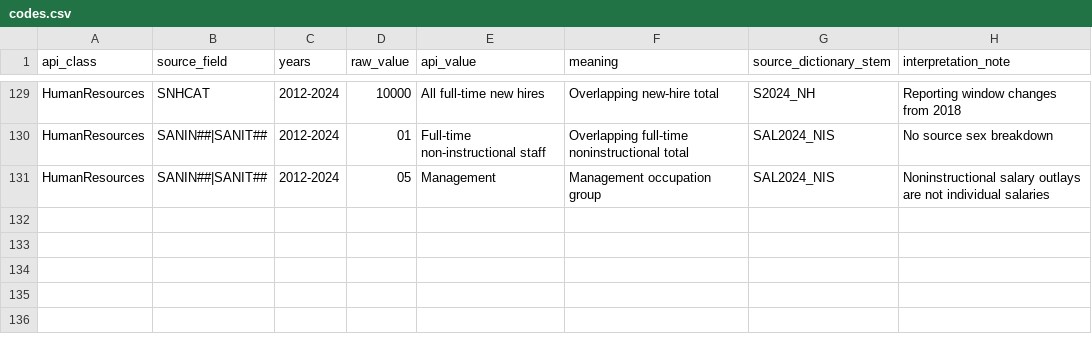
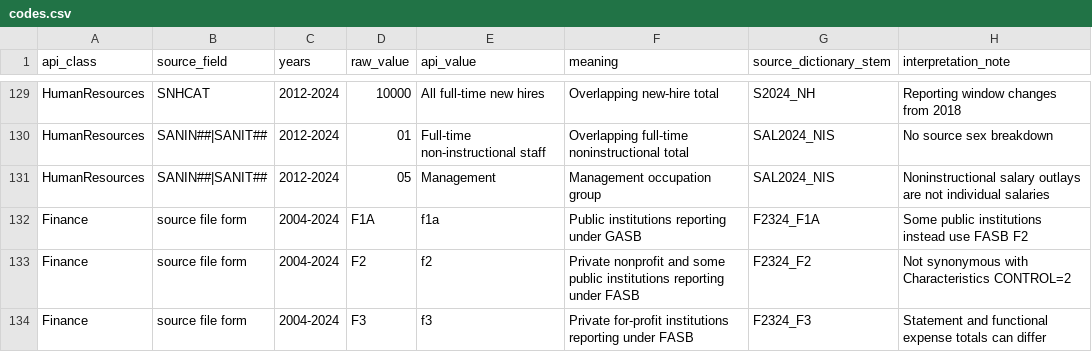
Before and after one commit to rhawrami/genpeds, a CSV file: codebook/codes.csv, drawn as a sheet; only a part is shown, gaps mark what is left out.

```diff
--- a/codebook/codes.csv
+++ b/codebook/codes.csv
@@ -131 +131,4 @@ HumanResources,SANIN##|SANIT##,2012-2024,01,Full-time non-instructional staff,Ov
 HumanResources,SANIN##|SANIT##,2012-2024,05,Management,Management occupation group,SAL2024_NIS,Noninstructional salary outlays are not individual salaries
+Finance,source file form,2004-2024,F1A,f1a,Public institutions reporting under GASB,F2324_F1A,Some public institutions instead use FASB F2
+Finance,source file form,2004-2024,F2,f2,Private nonprofit and some public institutions reporting under FASB,F2324_F2,Not synonymous with Characteristics CONTROL=2
+Finance,source file form,2004-2024,F3,f3,Private for-profit institutions reporting under FASB,F2324_F3,Statement and functional expense totals can differ
```
Also changed, not shown: codebook/changes.csv, 13 other files.
